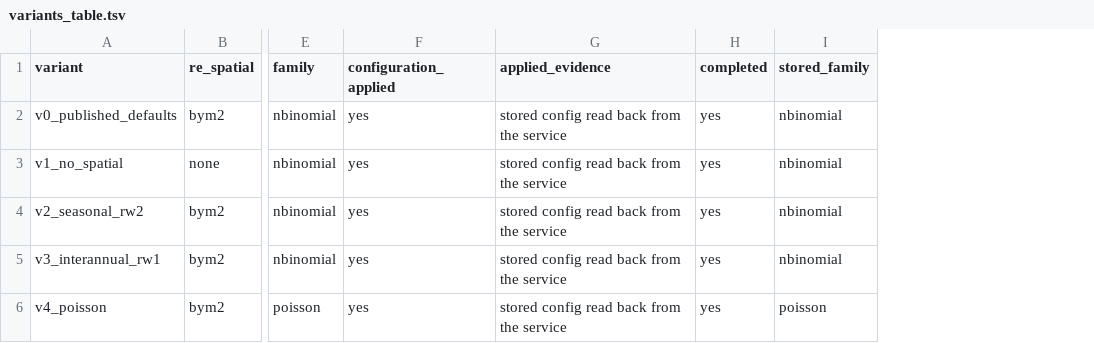
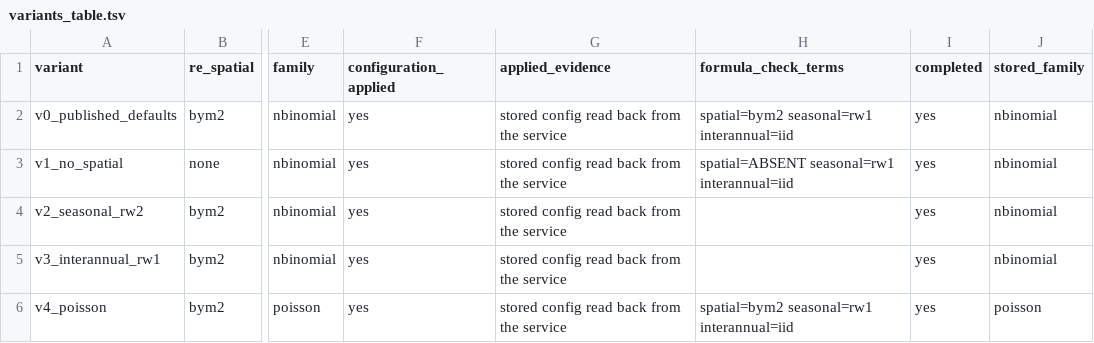
Before and after one commit to sandvelab/run-ghr-model-in-chap, a TSV file: analysis/06_configurability/results/variants_table.tsv, drawn as a sheet; only a part is shown, gaps mark what is left out; the diff names each change by its address in the sheet, - before the commit and + after, or states it on an @@ line.

```diff
--- a/analysis/06_configurability/results/variants_table.tsv
+++ b/analysis/06_configurability/results/variants_table.tsv
+column H (formula_check_terms), rows 2-6: spatial=bym2 seasonal=rw1 interannual=iid | spatial=ABSENT seasonal=rw1 interannual=iid |  |  | spatial=bym2 seasonal=rw1 interannual=iid
```
Also changed, not shown: 11 other files.
